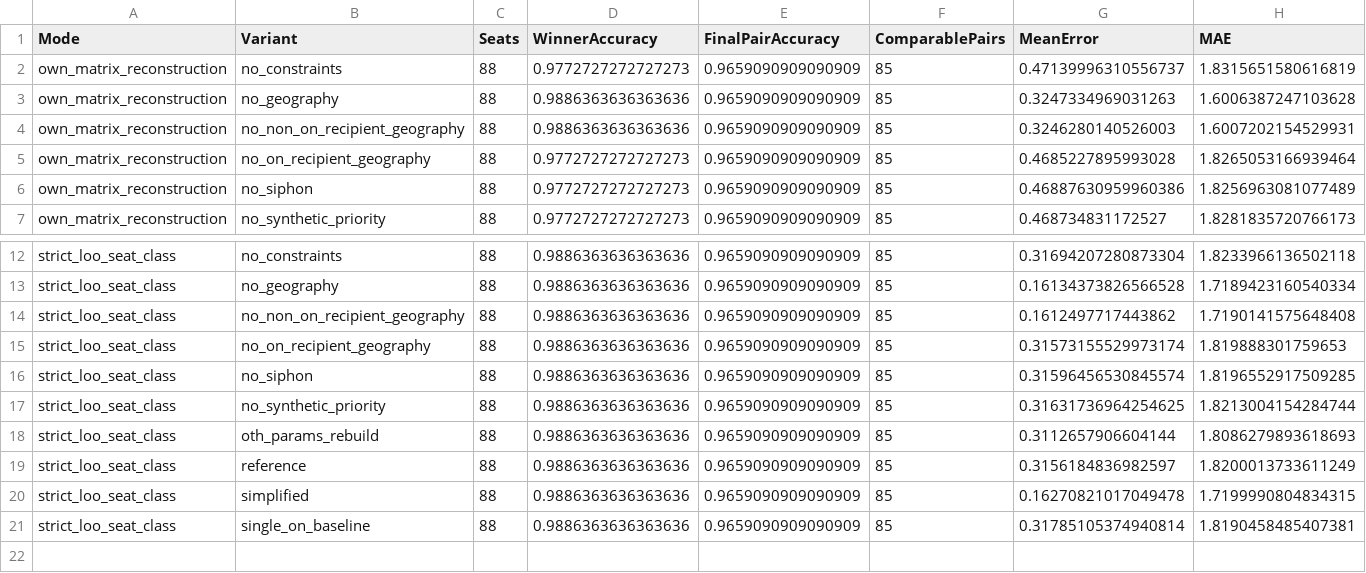
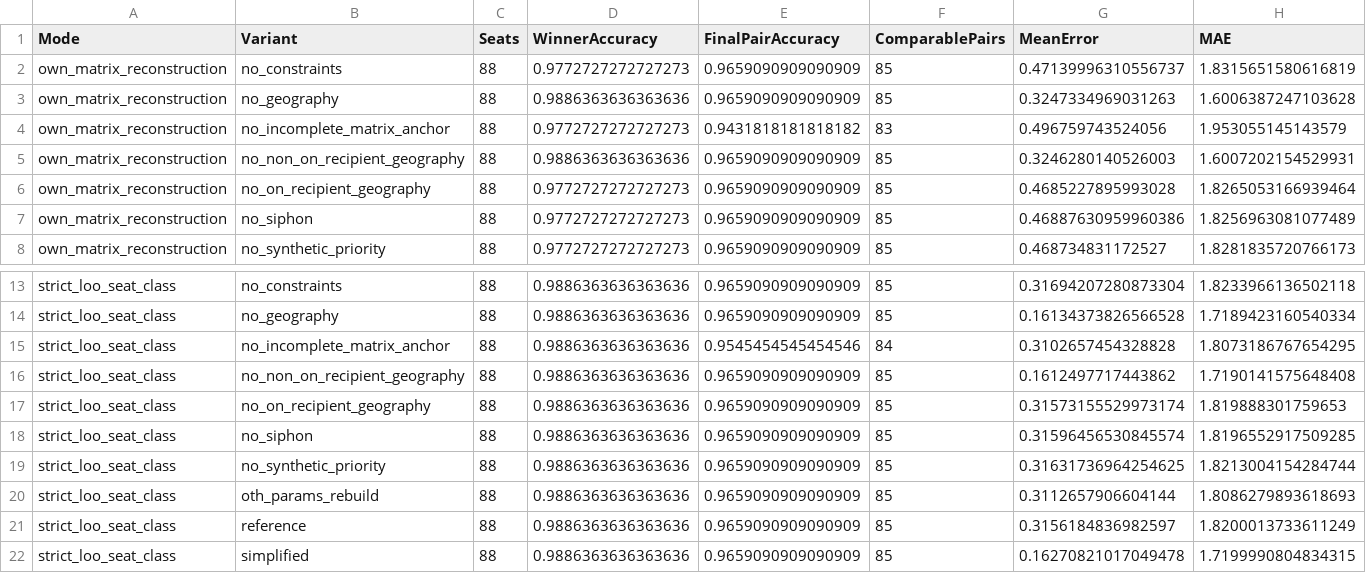
Before and after one commit to suandogg/vic-irv-model, a CSV file: reports/preference_review_2026_10_08/historical_validation_summary.csv, drawn as a sheet; only a part is shown, gaps mark what is left out; the shorter side is filled out with more unchanged rows; rows hold the shown columns only; the diff names each change by its address in the sheet, - before the commit and + after, or states it on an @@ line.

Commit message:
Test incomplete matrix anchoring without inventing zero transfers

```diff
--- a/reports/preference_review_2026_10_08/historical_validation_summary.csv
+++ b/reports/preference_review_2026_10_08/historical_validation_summary.csv
+row 4: own_matrix_reconstruction | no_incomplete_matrix_anchor | 88 | 0.9772727272727273 | 0.9431818181818182 | 83 | 0.496759743524056 | 1.953055145143579
+row 15: strict_loo_seat_class | no_incomplete_matrix_anchor | 88 | 0.9886363636363636 | 0.9545454545454546 | 84 | 0.3102657454328828 | 1.8073186767654295
```
Also changed, not shown: reports/preference_review_2026_10_08/summary.csv, 9 other files.
